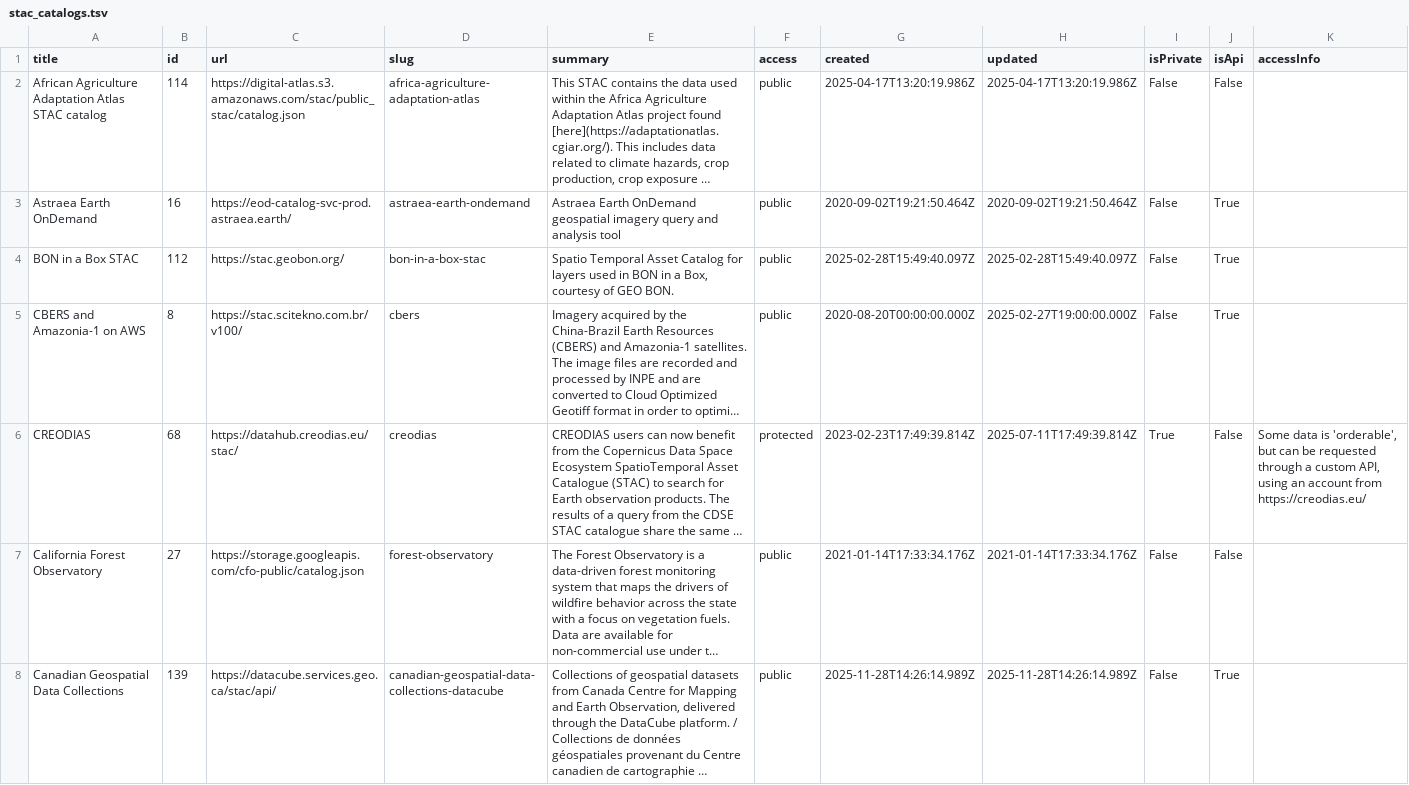
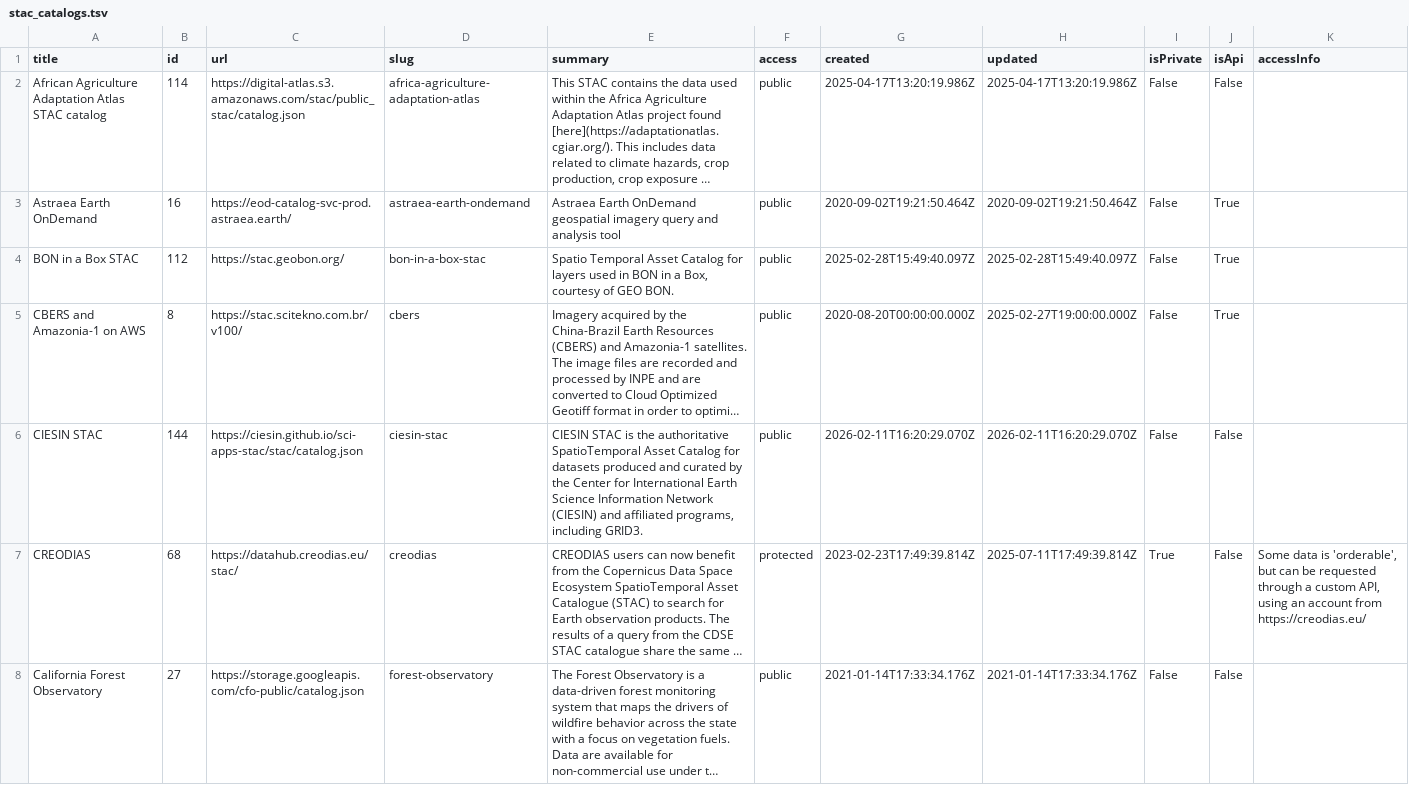
Before and after one commit to opengeos/stac-index-catalogs, a TSV file: stac_catalogs.tsv, drawn as a sheet; only a part is shown; the shorter side is filled out with more unchanged rows; long unchanged cells end in …; the diff names each change by its address in the sheet, - before the commit and + after, or states it on an @@ line.

```diff
--- a/stac_catalogs.tsv
+++ b/stac_catalogs.tsv
+row 6: CIESIN STAC | 144 | https://ciesin.github.io/sci-apps-stac/stac/catalog.json | ciesin-stac | CIESIN STAC is the authoritative SpatioTemporal Asset Catalog for datasets produced and curated by the Center for International Earth Science Information Network (CIESIN) and affiliated programs, including GRID3. | public | 2026-02-11T16:20:29.070Z | 2026-02-11T16:20:29.070Z | False | False
```
Also changed, not shown: 1 other file.
